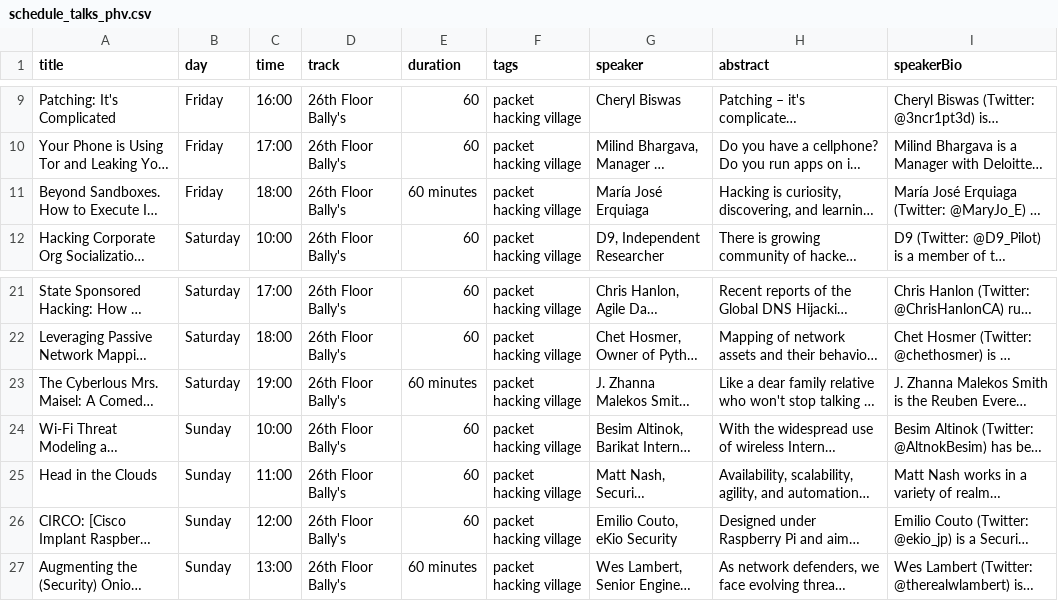
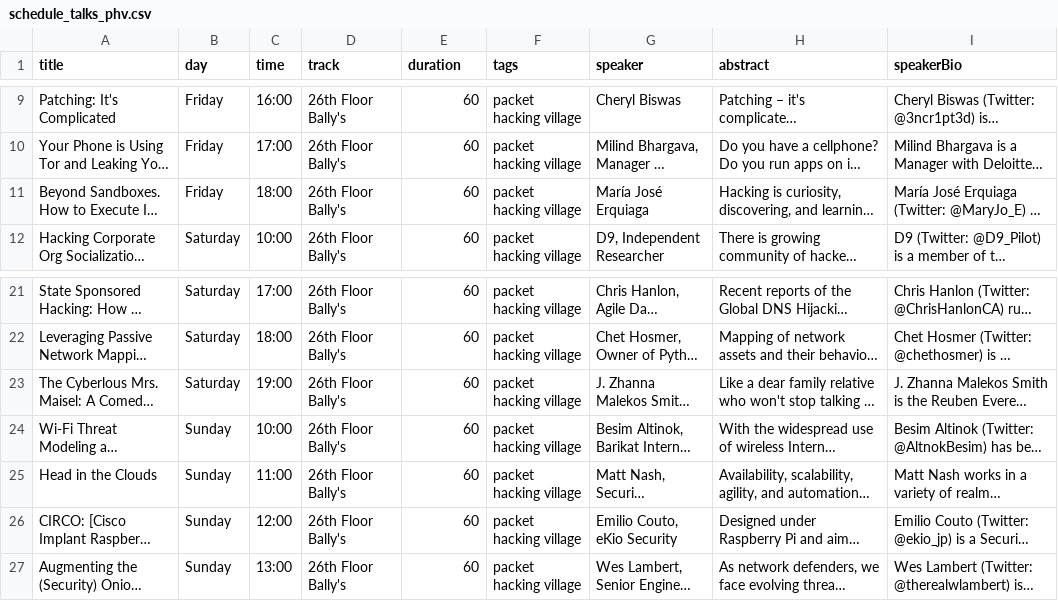
Before and after one commit to crr0tz-4-d1nn3r/defcon27, a CSV file: Scraping/schedule_talks_phv.csv, drawn as a sheet; only a part is shown, gaps mark what is left out; long unchanged cells end in …; the diff names each change by its address in the sheet, - before the commit and + after, or states it on an @@ line.

Commit message:
one small change in format of EOD durations

```diff
--- a/Scraping/schedule_talks_phv.csv
+++ b/Scraping/schedule_talks_phv.csv
-E11 (duration): 60 minutes
+E11 (duration): 60
-E23 (duration): 60 minutes
+E23 (duration): 60
-E27 (duration): 60 minutes
+E27 (duration): 60
```
Also changed, not shown: 1 other file.
